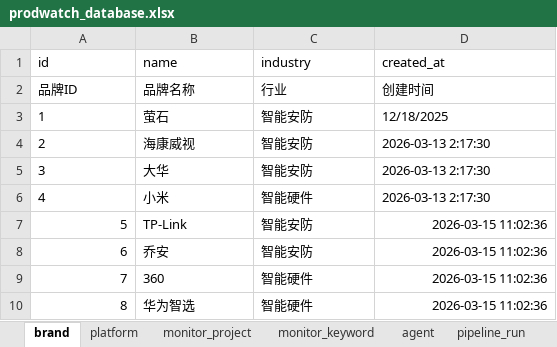
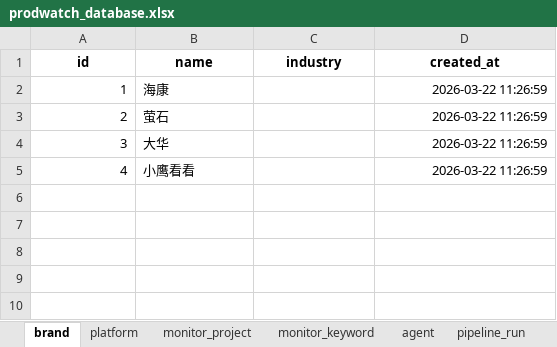
Before and after one commit to Janbecca/prodwatch, an Excel workbook: backend/database/prodwatch_database.xlsx, sheet brand, drawn as a sheet; values as stored, in another font and other column widths than the file's, no borders; removed rows and columns are numbered as before the commit, all else as after; the diff names each change by its address in the sheet, - before the commit and + after, or states it on an @@ line.

```diff
--- a/backend/database/prodwatch_database.xlsx (sheet brand)
+++ b/backend/database/prodwatch_database.xlsx (sheet brand)
@@ A1:D1 bold: off → on, alignment: left → center @@
-row 2: 品牌ID | 品牌名称 | 行业 | 创建时间
-A2:A5 alignment: left
+A2:A5 alignment: right
-B2 (name): 萤石
+B2 (name): 海康
-C2:C4 (industry): 智能安防
+C2:C4 (industry): (empty)
-D2 (created_at): 12/18/2025
+D2 (created_at): 2026-03-22 11:26:59
-D2:D5 alignment: left
+D2:D5 alignment: right
-B3 (name): 海康威视
+B3 (name): 萤石
-D3:D5 (created_at): 2026-03-13 2:17:30
+D3:D5 (created_at): 2026-03-22 11:26:59
-B5 (name): 小米
+B5 (name): 小鹰看看
-C5 (industry): 智能硬件
+C5 (industry): (empty)
-row 7: 5 | TP-Link | 智能安防 | 2026-03-15 11:02:36
-row 8: 6 | 乔安 | 智能安防 | 2026-03-15 11:02:36
-row 9: 7 | 360 | 智能硬件 | 2026-03-15 11:02:36
-row 10: 8 | 华为智选 | 智能硬件 | 2026-03-15 11:02:36
```
Also changed, not shown: sheet daily_metric, sheet sentiment_result, sheet post_raw, sheet post_clean, sheet spam_score, sheet entity_result, 12 more sheets, other sheet tabs, 28 other files.
